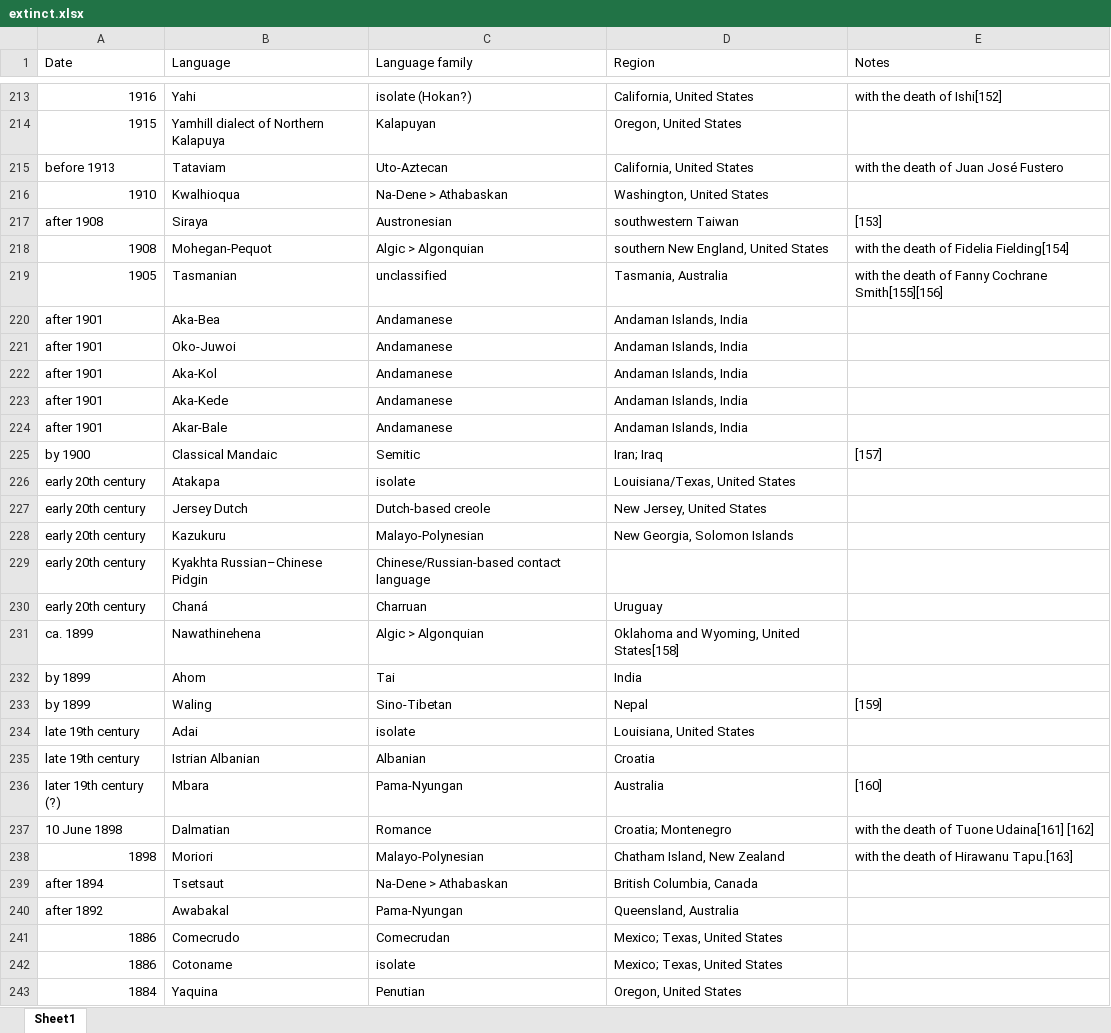
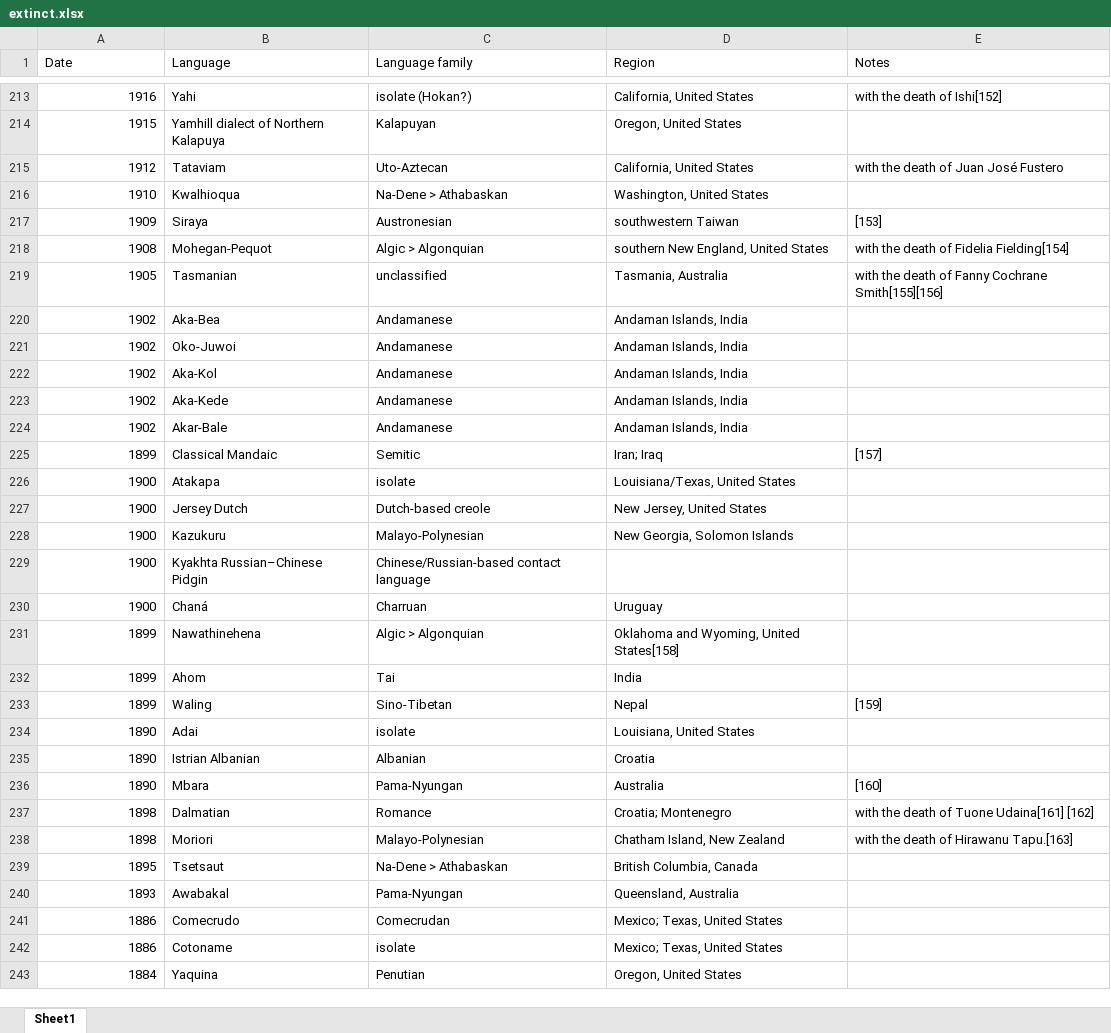
Before and after one commit to graysonhicks/language-diverge, an Excel workbook: src/extinct.xlsx, sheet Sheet1, drawn as a sheet; only a part is shown, gaps mark what is left out; values as stored, in another font and other column widths than the file's, no borders; conditional formats not drawn; the diff covers the shown part only; the diff names each change by its address in the sheet, - before the commit and + after, or states it on an @@ line.

```diff
--- a/src/extinct.xlsx (sheet Sheet1)
+++ b/src/extinct.xlsx (sheet Sheet1)
-A215 (Date): before 1913
+A215 (Date): 1912
-A217 (Date): after 1908
+A217 (Date): 1909
-A220:A224 (Date): after 1901
+A220:A224 (Date): 1902
-A225 (Date): by 1900
+A225 (Date): 1899
-A226:A230 (Date): early 20th century
+A226:A230 (Date): 1900
-A231 (Date): ca. 1899
+A231 (Date): 1899
-A232:A233 (Date): by 1899
+A232:A233 (Date): 1899
-A234:A235 (Date): late 19th century
+A234:A235 (Date): 1890
-A236 (Date): later 19th century (?)
+A236 (Date): 1890
-A237 (Date): 10 June 1898
+A237 (Date): 1898
-A239 (Date): after 1894
+A239 (Date): 1895
-A240 (Date): after 1892
+A240 (Date): 1893
```
Also changed, not shown: other rows of this sheet, src/endangered.xlsx, src/historicalprogramming.xlsx.
